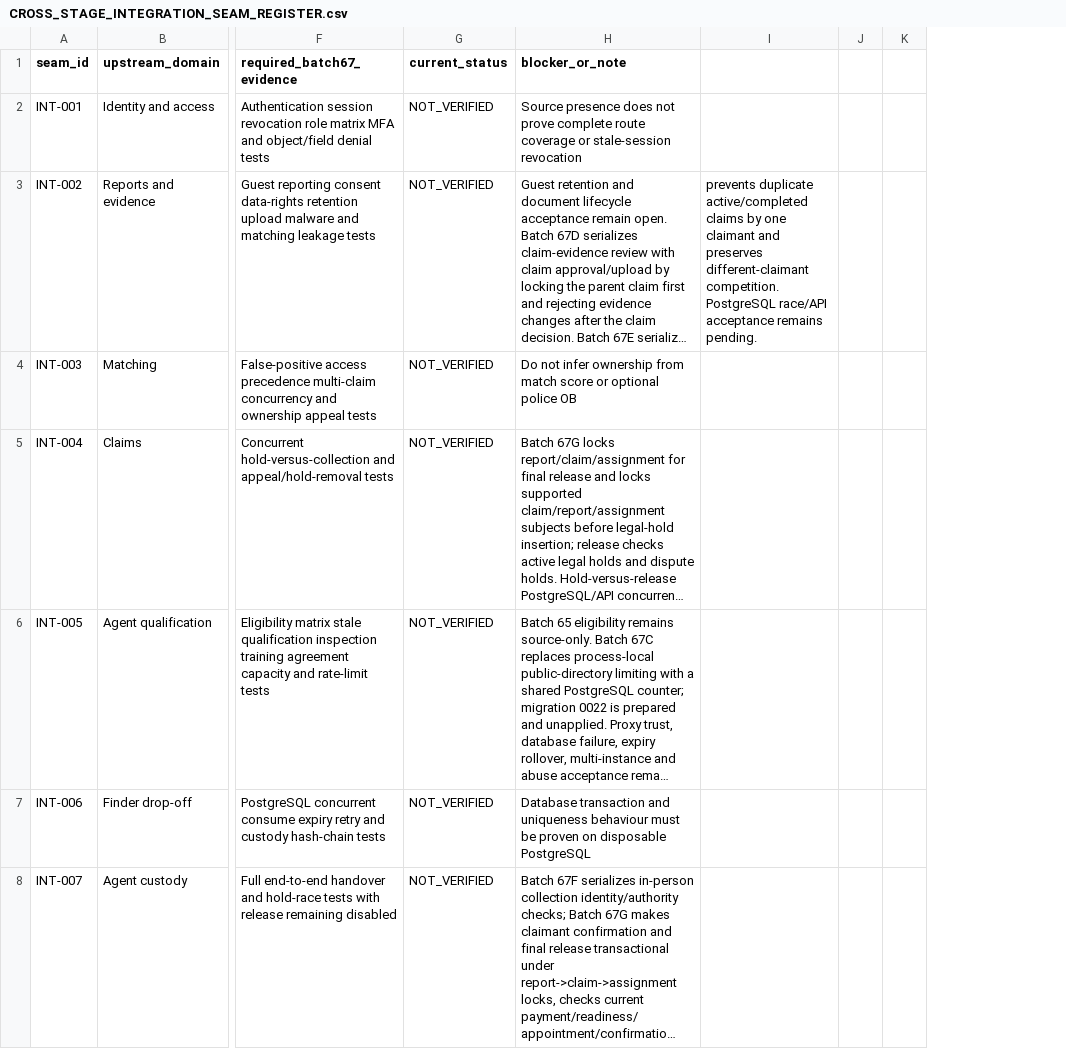
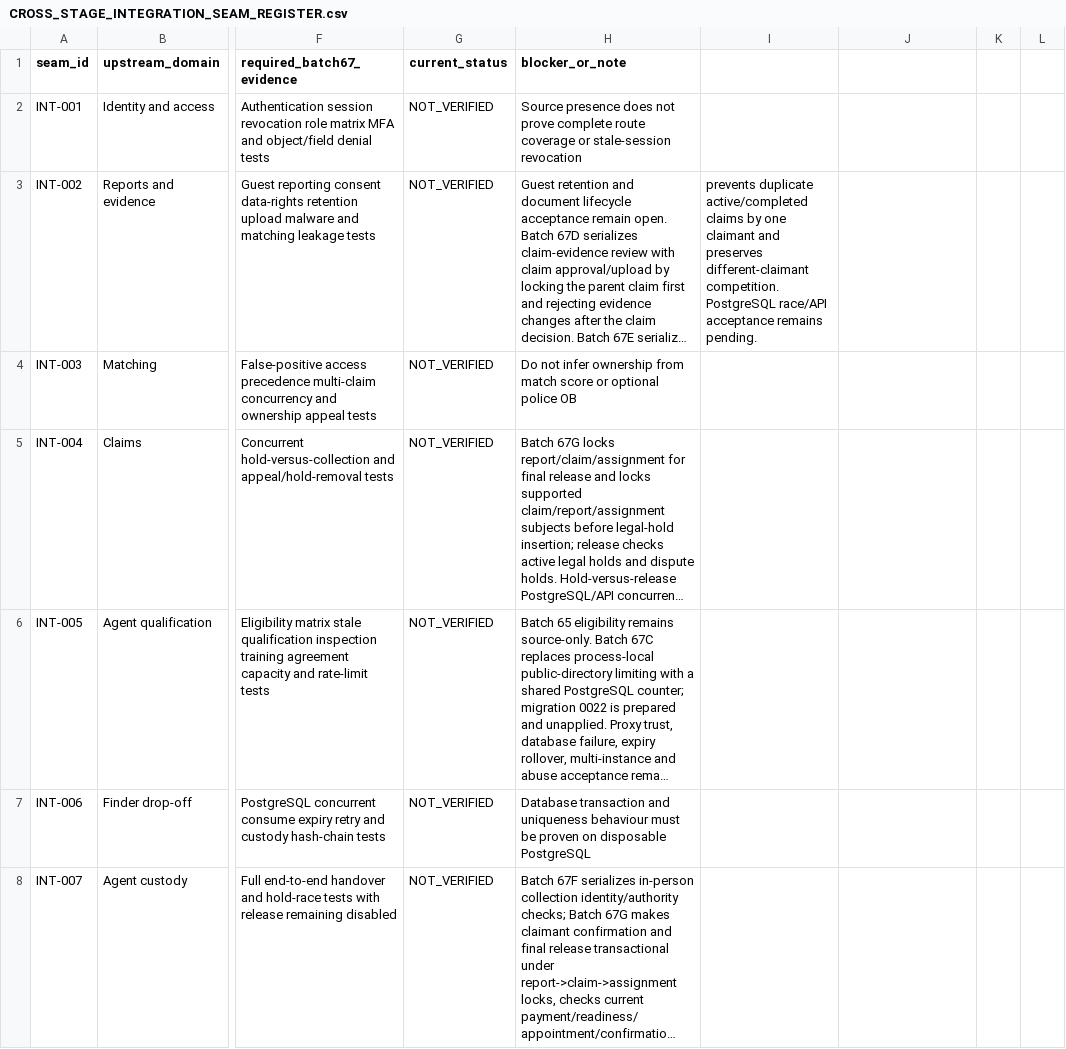
Before and after one commit to Kennedy-Onyango-coder/return4me_final, a CSV file: docs/CROSS_STAGE_INTEGRATION_SEAM_REGISTER.csv, drawn as a sheet; only a part is shown, gaps mark what is left out; long unchanged cells end in …; addresses are those after the commit; the diff covers the shown part only; the diff names each change by its address in the sheet, - before the commit and + after, or states it on an @@ line.

Commit message:
docs(governance): record Batch 67K CI evidence

```diff
--- a/docs/CROSS_STAGE_INTEGRATION_SEAM_REGISTER.csv
+++ b/docs/CROSS_STAGE_INTEGRATION_SEAM_REGISTER.csv
+column I, row 3: prevents duplicate active/completed claims by one claimant and preserves different-claimant competition. PostgreSQL race/API acceptance remains pending.
-J3: prevents duplicate active/completed claims by one claimant and preserves different-claimant competition. PostgreSQL race/API acceptance remains pending.
+J3: (empty)
```
Also changed, not shown: 1 edited cell elsewhere in this file.
